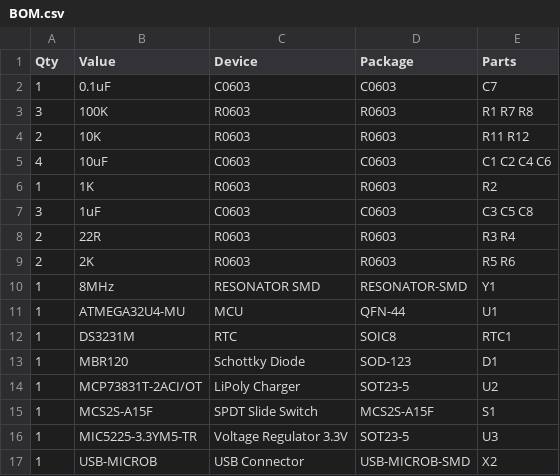
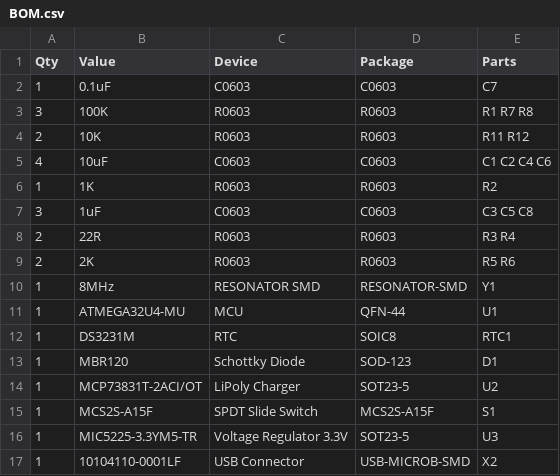
Before and after one commit to RafaelRiber/RetroWatch2, a CSV file: Hardware/BOM.csv, drawn as a sheet.

Commit message:
Update BOM.csv

```diff
--- a/Hardware/BOM.csv
+++ b/Hardware/BOM.csv
@@ -16,2 +16,2 @@ Qty,Value,Device,Package,Parts
 1,MIC5225-3.3YM5-TR,Voltage Regulator 3.3V,SOT23-5,U3
-1,USB-MICROB,USB Connector,USB-MICROB-SMD,X2
+1,10104110-0001LF,USB Connector,USB-MICROB-SMD,X2
```
